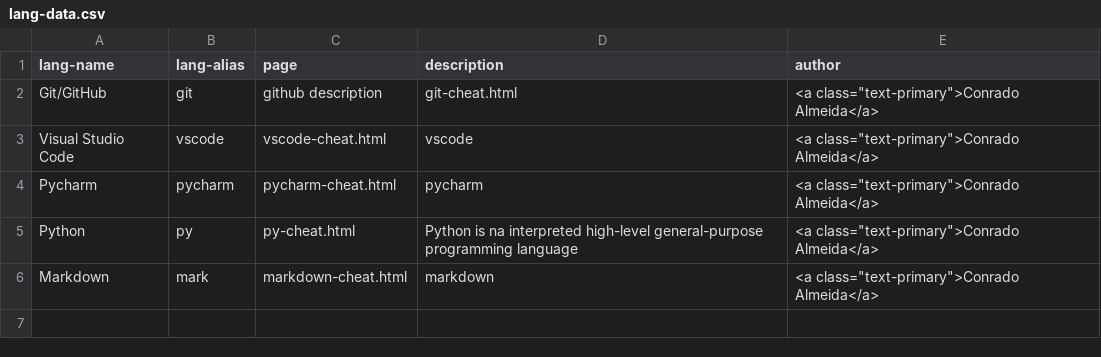
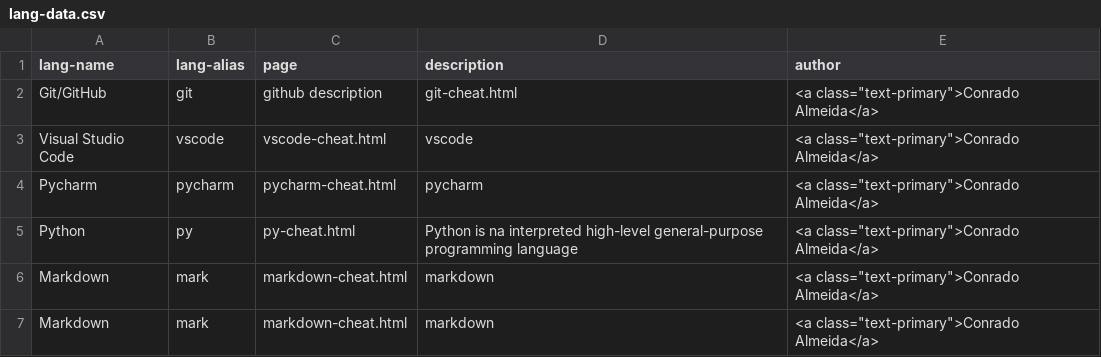
Before and after one commit to ConradoAlmeida/cheatsheets, a CSV file: _data/lang-data.csv, drawn as a sheet; the diff names each change by its address in the sheet, - before the commit and + after, or states it on an @@ line.

Commit message:
Update lang-data.csv
Teste de adicionar novo item

```diff
--- a/_data/lang-data.csv
+++ b/_data/lang-data.csv
+row 7: Markdown | mark | markdown-cheat.html | markdown | <a class="text-primary">Conrado Almeida</a>
```
